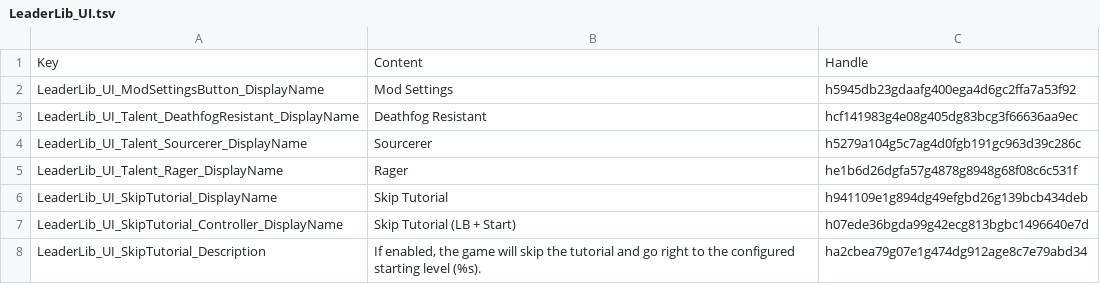
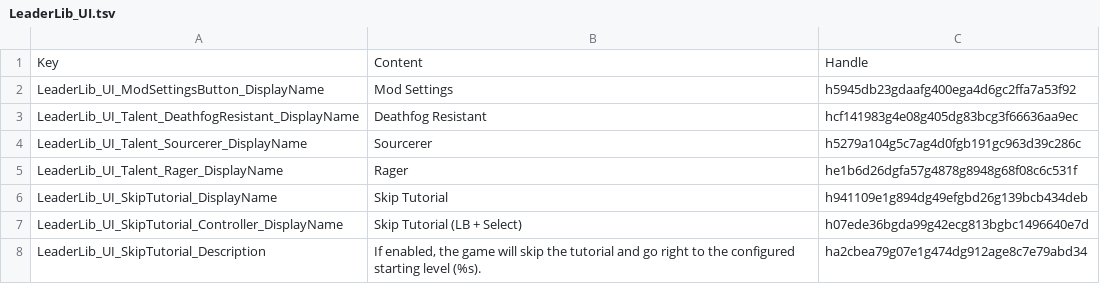
Before and after one commit to LaughingLeader-DOS2-Mods/LeaderLib, a TSV file: LocalKeys/LeaderLib_UI.tsv, drawn as a sheet.

Commit message:
Testing checkbox controller support for the skip tutorial option in CC

```diff
--- a/LocalKeys/LeaderLib_UI.tsv
+++ b/LocalKeys/LeaderLib_UI.tsv
@@ -6,3 +6,3 @@ LeaderLib_UI_Talent_Rager_DisplayName	Rager	he1b6d26dgfa57g4878g8948g68f08c6c531
 LeaderLib_UI_SkipTutorial_DisplayName	Skip Tutorial	h941109e1g894dg49efgbd26g139bcb434deb
-LeaderLib_UI_SkipTutorial_Controller_DisplayName	Skip Tutorial (LB + Start)	h07ede36bgda99g42ecg813bgbc1496640e7d
+LeaderLib_UI_SkipTutorial_Controller_DisplayName	Skip Tutorial (LB + Select)	h07ede36bgda99g42ecg813bgbc1496640e7d
 LeaderLib_UI_SkipTutorial_Description	If enabled, the game will skip the tutorial and go right to the configured starting level (%s).	ha2cbea79g07e1g474dg912age8c7e79abd34
```
Also changed, not shown: 7 other files.
